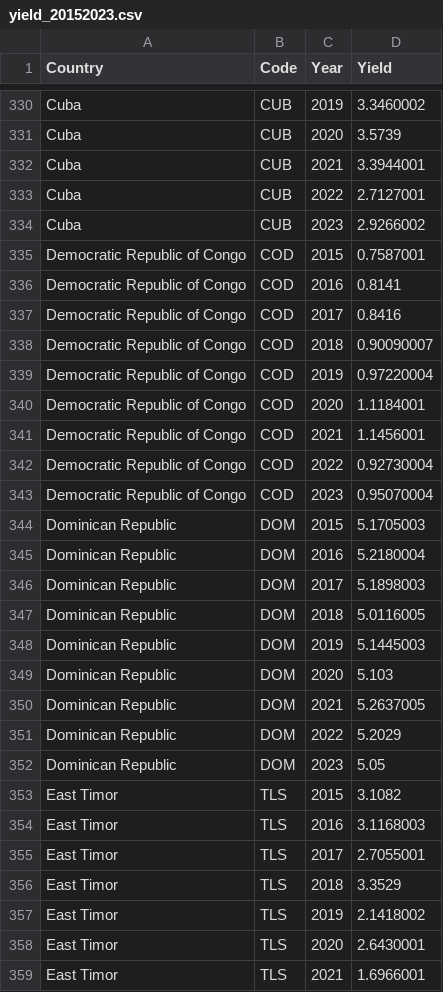
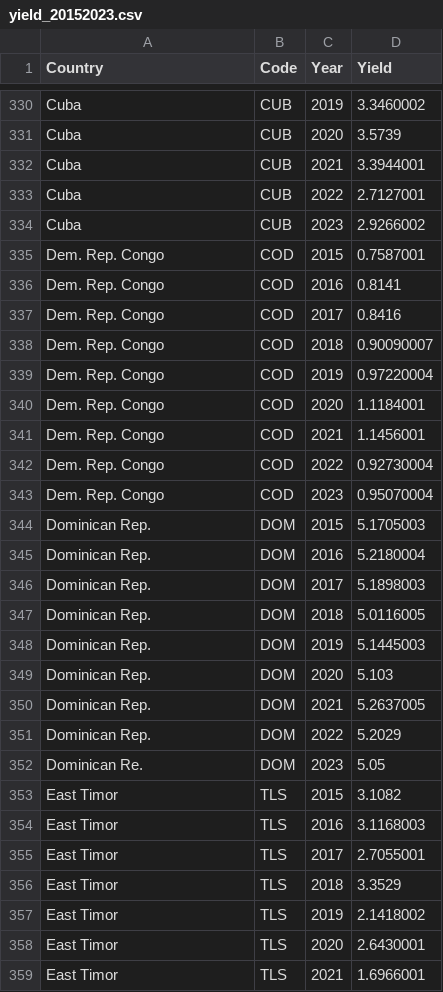
Before and after one commit to amadeatheola/FIT3179, a CSV file: data_visualization2/data/yield_20152023.csv, drawn as a sheet; only a part is shown, gaps mark what is left out; the diff covers the shown part only.

Commit message:
Changed the data and charts

```diff
--- a/data_visualization2/data/yield_20152023.csv
+++ b/data_visualization2/data/yield_20152023.csv
@@ -334,20 +334,20 @@ Cuba,CUB,2022,2.7127001
 Cuba,CUB,2023,2.9266002
-Democratic Republic of Congo,COD,2015,0.7587001
-Democratic Republic of Congo,COD,2016,0.8141
-Democratic Republic of Congo,COD,2017,0.8416
-Democratic Republic of Congo,COD,2018,0.90090007
-Democratic Republic of Congo,COD,2019,0.97220004
-Democratic Republic of Congo,COD,2020,1.1184001
-Democratic Republic of Congo,COD,2021,1.1456001
-Democratic Republic of Congo,COD,2022,0.92730004
-Democratic Republic of Congo,COD,2023,0.95070004
-Dominican Republic,DOM,2015,5.1705003
-Dominican Republic,DOM,2016,5.2180004
-Dominican Republic,DOM,2017,5.1898003
-Dominican Republic,DOM,2018,5.0116005
-Dominican Republic,DOM,2019,5.1445003
-Dominican Republic,DOM,2020,5.103
-Dominican Republic,DOM,2021,5.2637005
-Dominican Republic,DOM,2022,5.2029
-Dominican Republic,DOM,2023,5.05
+Dem. Rep. Congo,COD,2015,0.7587001
+Dem. Rep. Congo,COD,2016,0.8141
+Dem. Rep. Congo,COD,2017,0.8416
+Dem. Rep. Congo,COD,2018,0.90090007
+Dem. Rep. Congo,COD,2019,0.97220004
+Dem. Rep. Congo,COD,2020,1.1184001
+Dem. Rep. Congo,COD,2021,1.1456001
+Dem. Rep. Congo,COD,2022,0.92730004
+Dem. Rep. Congo,COD,2023,0.95070004
+Dominican Rep.,DOM,2015,5.1705003
+Dominican Rep.,DOM,2016,5.2180004
+Dominican Rep.,DOM,2017,5.1898003
+Dominican Rep.,DOM,2018,5.0116005
+Dominican Rep.,DOM,2019,5.1445003
+Dominican Rep.,DOM,2020,5.103
+Dominican Rep.,DOM,2021,5.2637005
+Dominican Rep.,DOM,2022,5.2029
+Dominican Re.,DOM,2023,5.05
 East Timor,TLS,2015,3.1082
```
Also changed, not shown: 27 edited cells elsewhere in this file, 11 other files.
